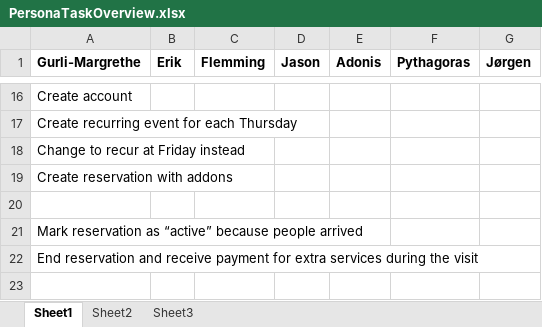
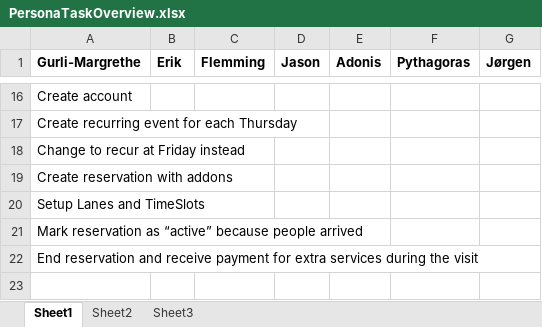
Before and after one commit to nover/dtu-02165, an Excel workbook: docs/PersonaTaskOverview.xlsx, sheet Sheet1, drawn as a sheet; only a part is shown, gaps mark what is left out; values as stored, in another font and other column widths than the file's, no borders; the diff names each change by its address in the sheet, - before the commit and + after, or states it on an @@ line.

Commit message:
Added manager task of setting up lanes and timeslots in the system

```diff
--- a/docs/PersonaTaskOverview.xlsx (sheet Sheet1)
+++ b/docs/PersonaTaskOverview.xlsx (sheet Sheet1)
-A20 (Gurli-Margrethe): (empty)
+A20 (Gurli-Margrethe): Setup Lanes and TimeSlots
```
Also changed, not shown: 1 other file.
